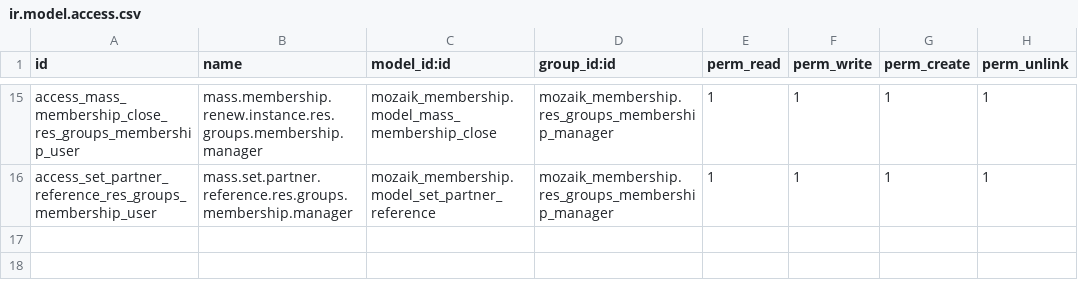
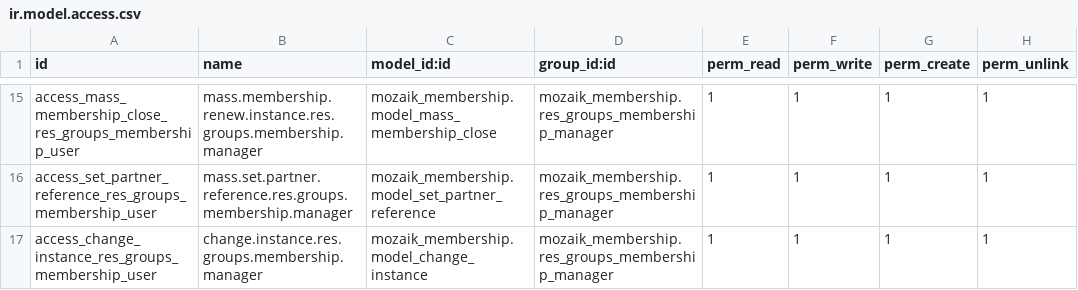
Before and after one commit to mozaik-association/mozaik, a CSV file: mozaik_membership/security/ir.model.access.csv, drawn as a sheet; only a part is shown, gaps mark what is left out.

```diff
--- a/mozaik_membership/security/ir.model.access.csv
+++ b/mozaik_membership/security/ir.model.access.csv
@@ -16 +16,2 @@ access_mass_membership_close_res_groups_membership_user,mass.membership.renew.in
 access_set_partner_reference_res_groups_membership_user,mass.set.partner.reference.res.groups.membership.manager,mozaik_membership.model_set_partner_reference,mozaik_membership.res_groups_membership_manager,1,1,1,1
+access_change_instance_res_groups_membership_user,change.instance.res.groups.membership.manager,mozaik_membership.model_change_instance,mozaik_membership.res_groups_membership_manager,1,1,1,1
```
Also changed, not shown: mozaik_address/security/ir.model.access.csv, 17 other files.
